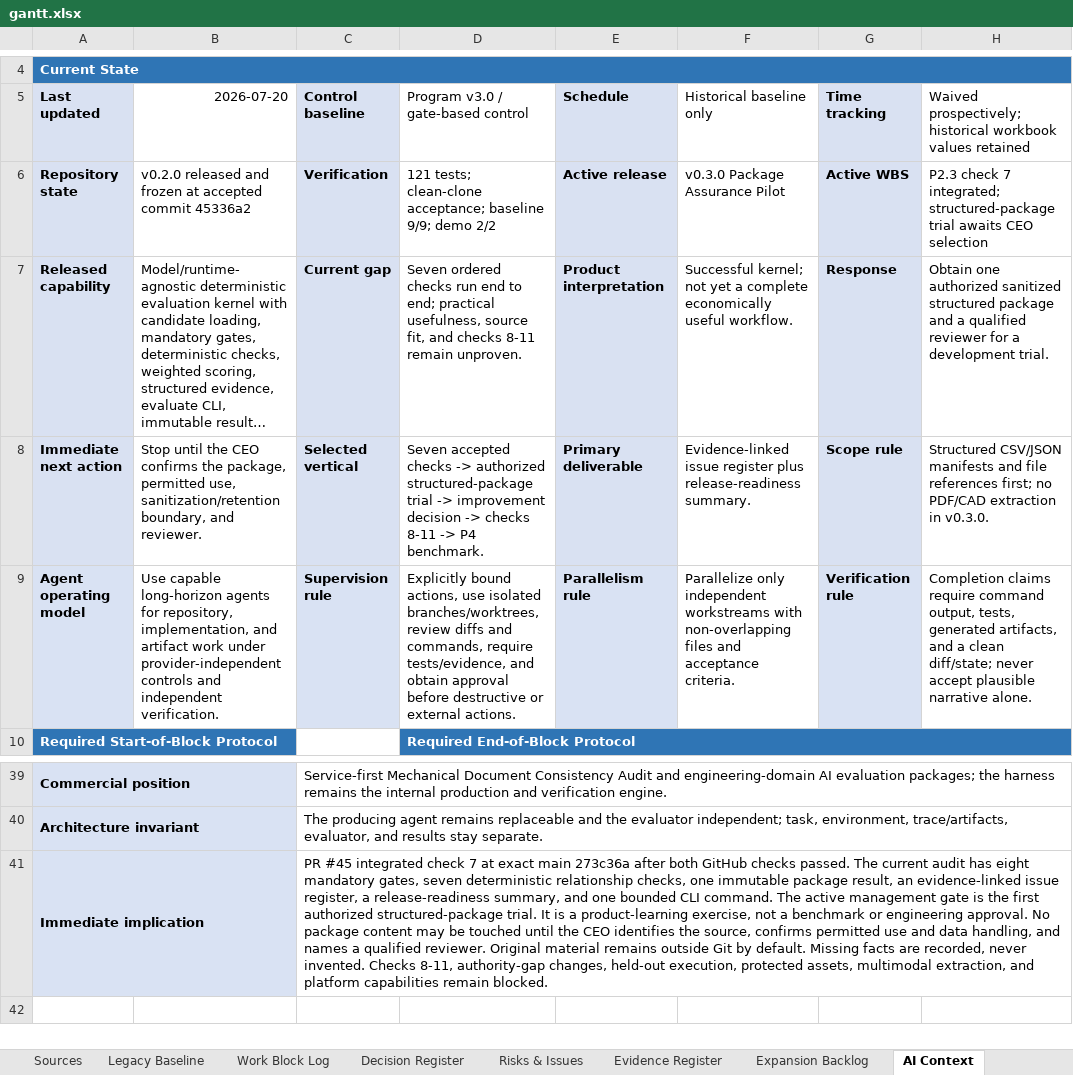
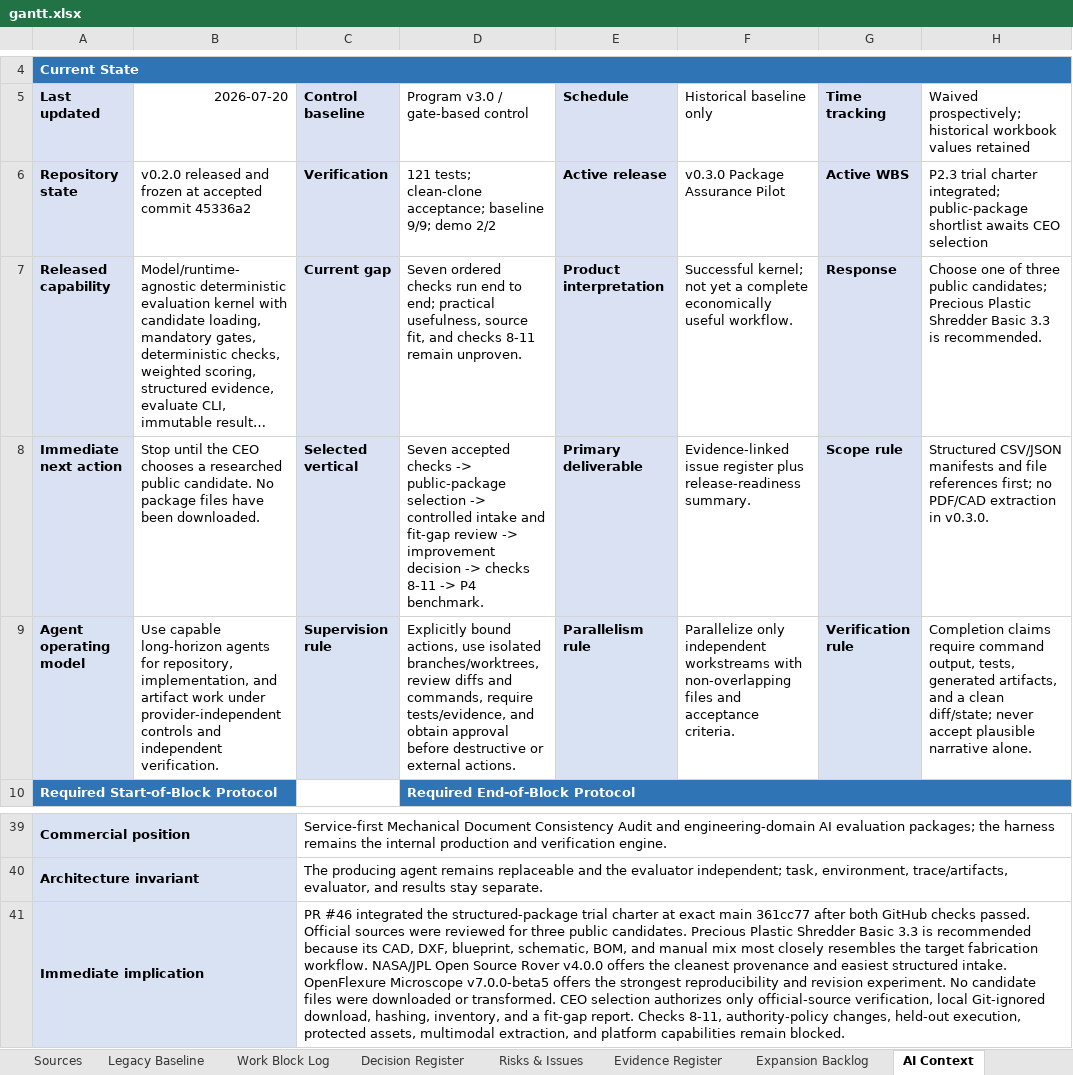
Before and after one commit to Jason-Jensen/mechanical-technical-document-evaluation-harness, an Excel workbook: gantt.xlsx, sheet AI Context, drawn as a sheet; only a part is shown, gaps mark what is left out; long unchanged cells end in …; values as stored, in another font and other column widths than the file's, no borders; the diff names each change by its address in the sheet, - before the commit and + after, or states it on an @@ line.

Commit message:
Record public trial package shortlist

```diff
--- a/gantt.xlsx (sheet AI Context)
+++ b/gantt.xlsx (sheet AI Context)
-H6: P2.3 check 7 integrated; structured-package trial awaits CEO…
+H6: P2.3 trial charter integrated; public-package shortlist awaits CEO…
-H7: Obtain one authorized sanitized structured package and a qualified reviewer for a development trial.
+H7: Choose one of three public candidates; Precious Plastic Shredder Basic 3.3 is recommended.
-B8 (2026-07-20): …the CEO confirms the package, permitted use, sanitization/retention boundary, and reviewer.
+B8 (2026-07-20): …the CEO chooses a researched public candidate. No package files have been downloaded.
-D8: …checks -> authorized structured-package trial -> improvement…
+D8: …checks -> public-package selection -> controlled intake and fit-gap review -> improvement…
-C41 (Control baseline): PR #45 integrated check 7 at exact main 273c36a after both GitHub checks passed. The current audit has eight mandatory gates, seven deterministic relationship checks, one immutable package result, an evidence-linked issue register, a release-readiness summary, and one bounded CLI command. The active management gate is the first authorized structured-package trial. It is a product-learning exercise, not a benchmark or engineering approval. No package content may be touched until the CEO identifies the source, confirms permitted use and data handling, and names a qualified reviewer. Original material remains outside Git by default. Missing facts are recorded, never invented. Checks 8-11, authority-gap changes, held-out…
+C41 (Control baseline): PR #46 integrated the structured-package trial charter at exact main 361cc77 after both GitHub checks passed. Official sources were reviewed for three public candidates. Precious Plastic Shredder Basic 3.3 is recommended because its CAD, DXF, blueprint, schematic, BOM, and manual mix most closely resembles the target fabrication workflow. NASA/JPL Open Source Rover v4.0.0 offers the cleanest provenance and easiest structured intake. OpenFlexure Microscope v7.0.0-beta5 offers the strongest reproducibility and revision experiment. No candidate files were downloaded or transformed. CEO selection authorizes only official-source verification, local Git-ignored download, hashing, inventory, and a fit-gap report. Checks 8-11, authority-policy changes, held-out…
```
Also changed, not shown: sheet Pilot Dashboard, sheet Evidence Register, sheet Decision Register, sheet Start Here, sheet Pilot Gantt, charts or pictures, 5 other files.
